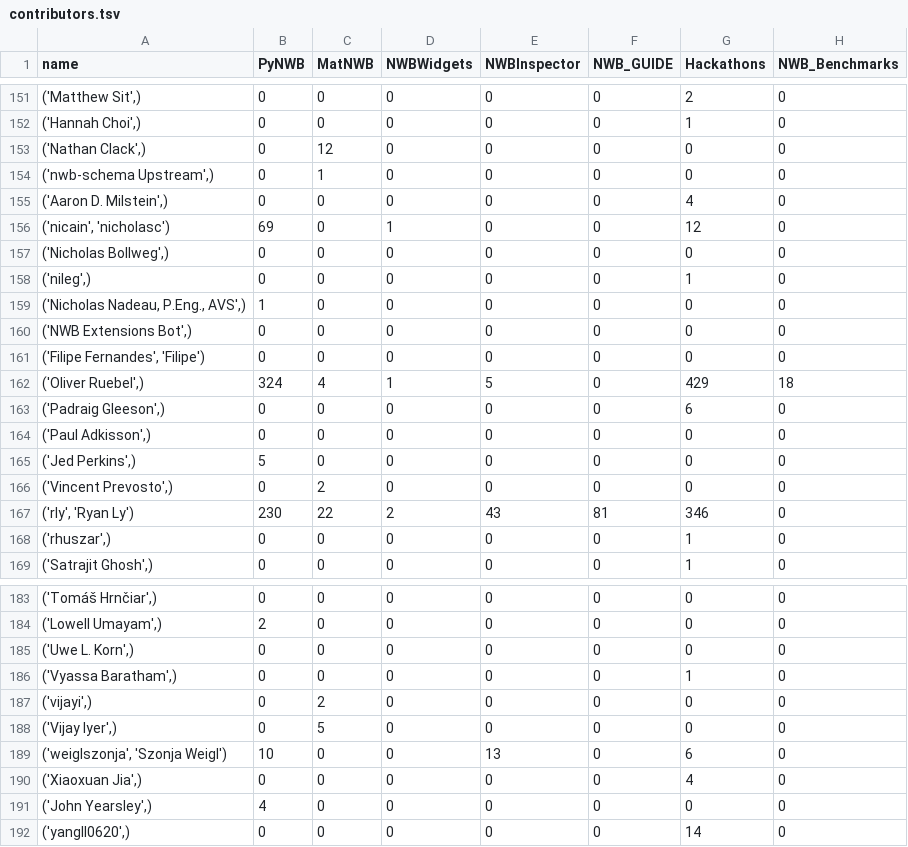
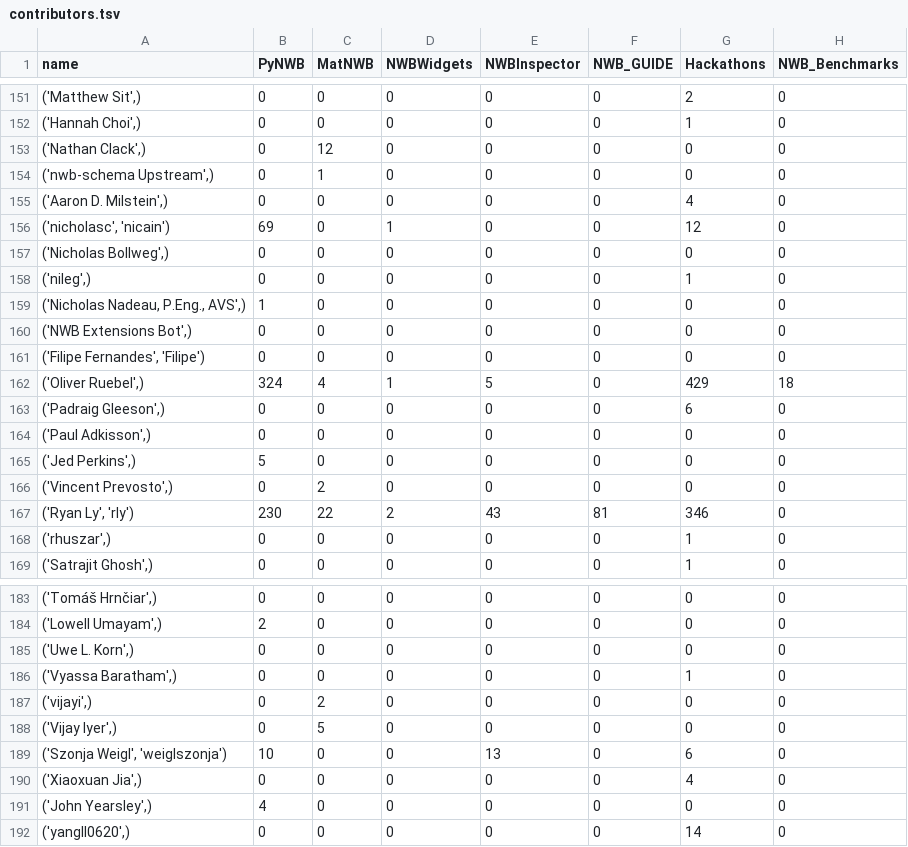
Before and after one commit to NeurodataWithoutBorders/nwb-project-analytics, a TSV file: data/contributors.tsv, drawn as a sheet; only a part is shown, gaps mark what is left out; the diff covers the shown part only; the diff names each change by its address in the sheet, - before the commit and + after, or states it on an @@ line.

```diff
--- a/data/contributors.tsv
+++ b/data/contributors.tsv
-A156 (name): ('nicain', 'nicholasc')
+A156 (name): ('nicholasc', 'nicain')
-A167 (name): ('rly', 'Ryan Ly')
+A167 (name): ('Ryan Ly', 'rly')
-A189 (name): ('weiglszonja', 'Szonja Weigl')
+A189 (name): ('Szonja Weigl', 'weiglszonja')
```
Also changed, not shown: 18 edited cells elsewhere in this file, 2 other files.
